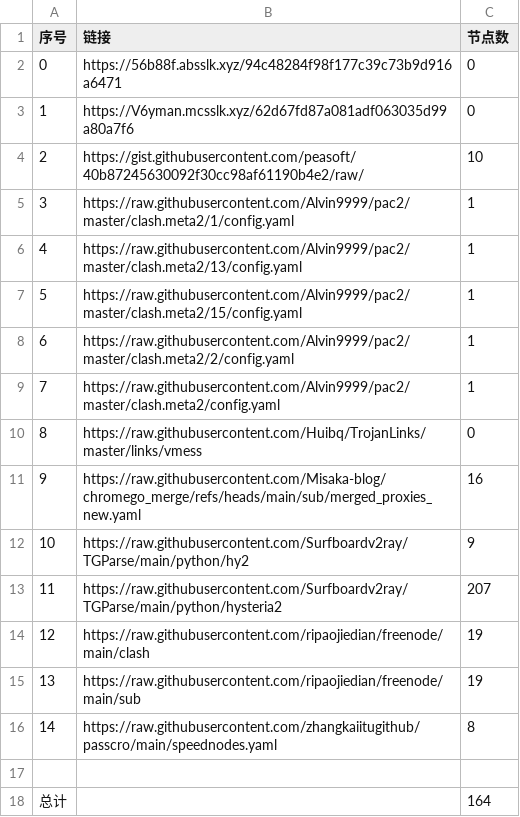
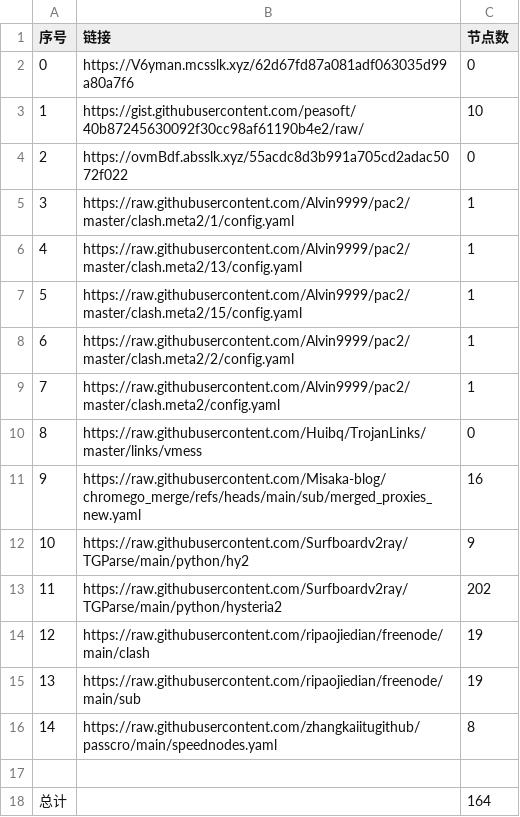
Before and after one commit to sdxinm/NoMoreWalls, a CSV file: list_result.csv, drawn as a sheet; removed rows and columns are numbered as before the commit, all else as after; the diff names each change by its address in the sheet, - before the commit and + after, or states it on an @@ line.

```diff
--- a/list_result.csv
+++ b/list_result.csv
-row 2: 0 | https://56b88f.absslk.xyz/94c48284f98f177c39c73b9d916a6471 | 0
@@ column A (序号) renumbered between rows 2 and 3 @@
+row 4: 2 | https://ovmBdf.absslk.xyz/55acdc8d3b991a705cd2adac5072f022 | 0
-C13 (节点数): 207
+C13 (节点数): 202
```
Also changed, not shown: 7 other files.
